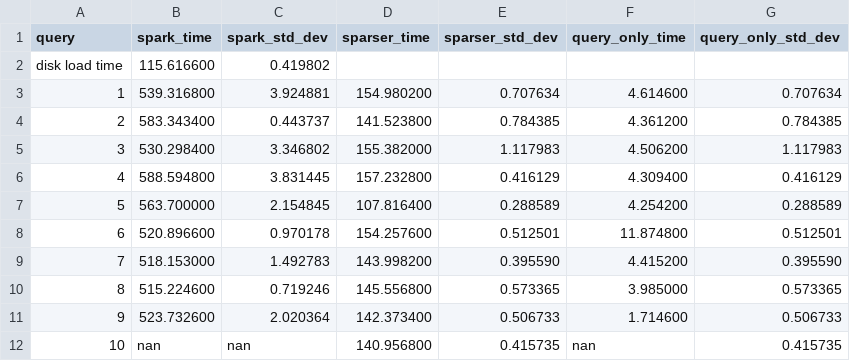
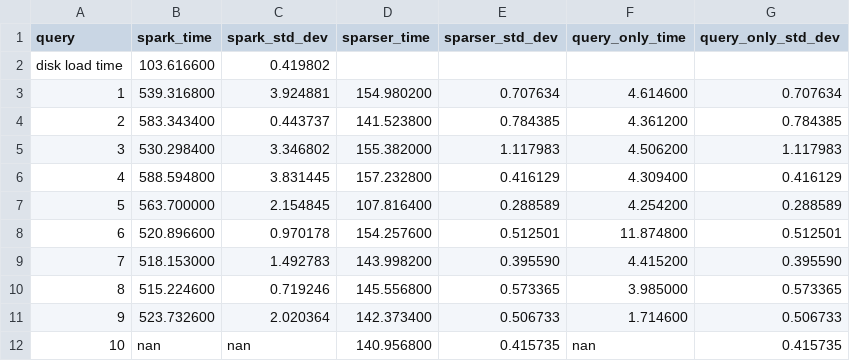
Before and after one commit to stanford-futuredata/sparser, a CSV file: spark-jni/zakir_spark_experiments.csv, drawn as a sheet.

Commit message:
stuff

```diff
--- a/spark-jni/zakir_spark_experiments.csv
+++ b/spark-jni/zakir_spark_experiments.csv
@@ -1,3 +1,3 @@
 query,spark_time,spark_std_dev,sparser_time,sparser_std_dev,query_only_time,query_only_std_dev
-disk load time,115.616600,0.419802,,,,
+disk load time,103.616600,0.419802,,,,
 1,539.316800,3.924881,154.980200,0.707634,4.614600,0.707634
```
